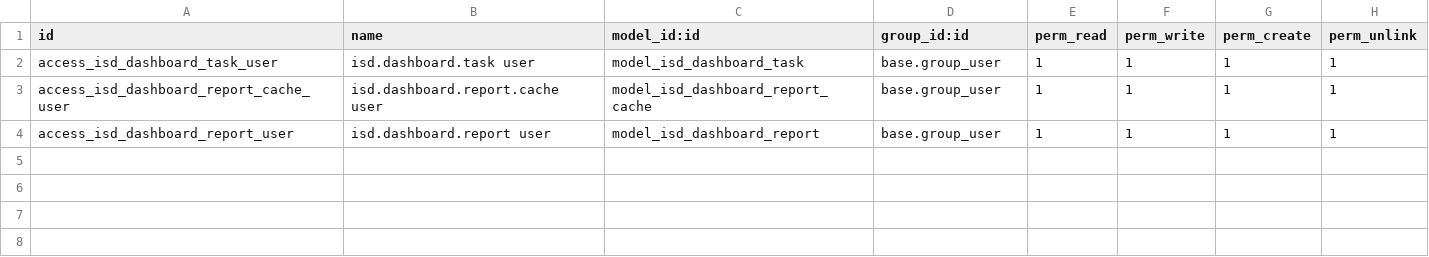
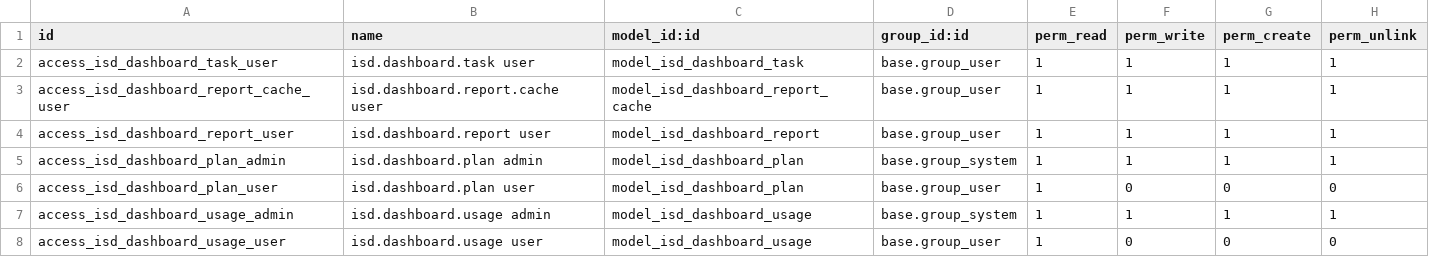
Before and after one commit to IntelliSync-data/isd_dashboard, a CSV file: security/ir.model.access.csv, drawn as a sheet.

Commit message:
feat: add usage plan and daily usage tracking for isd_dashboard

```diff
--- a/security/ir.model.access.csv
+++ b/security/ir.model.access.csv
@@ -4 +4,5 @@ access_isd_dashboard_report_cache_user,isd.dashboard.report.cache user,model_isd
 access_isd_dashboard_report_user,isd.dashboard.report user,model_isd_dashboard_report,base.group_user,1,1,1,1
+access_isd_dashboard_plan_admin,isd.dashboard.plan admin,model_isd_dashboard_plan,base.group_system,1,1,1,1
+access_isd_dashboard_plan_user,isd.dashboard.plan user,model_isd_dashboard_plan,base.group_user,1,0,0,0
+access_isd_dashboard_usage_admin,isd.dashboard.usage admin,model_isd_dashboard_usage,base.group_system,1,1,1,1
+access_isd_dashboard_usage_user,isd.dashboard.usage user,model_isd_dashboard_usage,base.group_user,1,0,0,0
```
Also changed, not shown: 8 other files.
